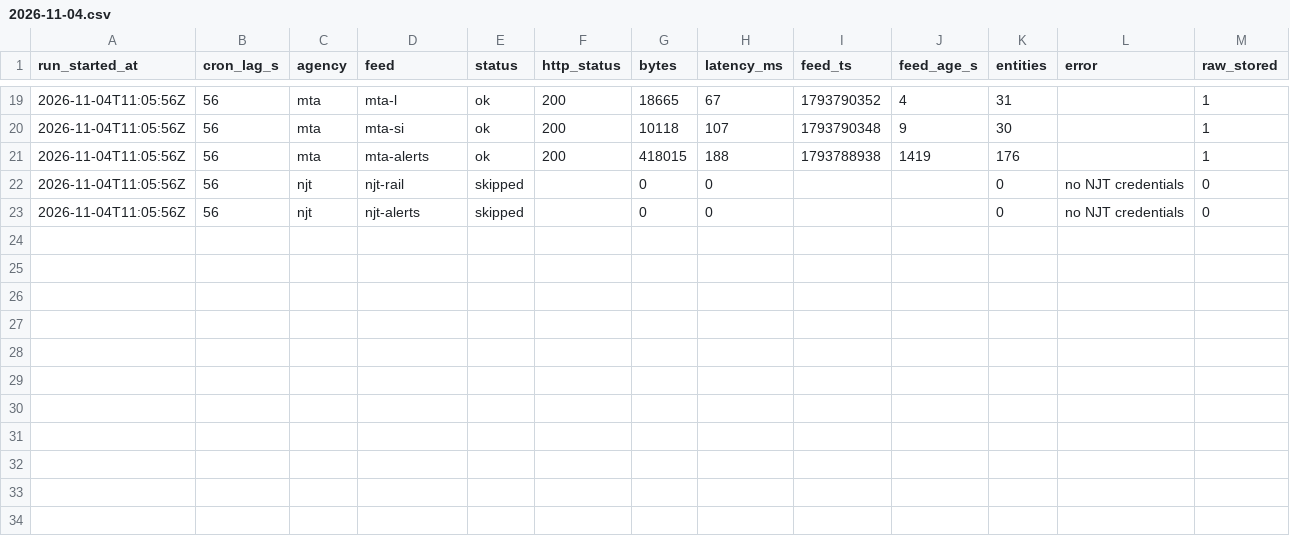
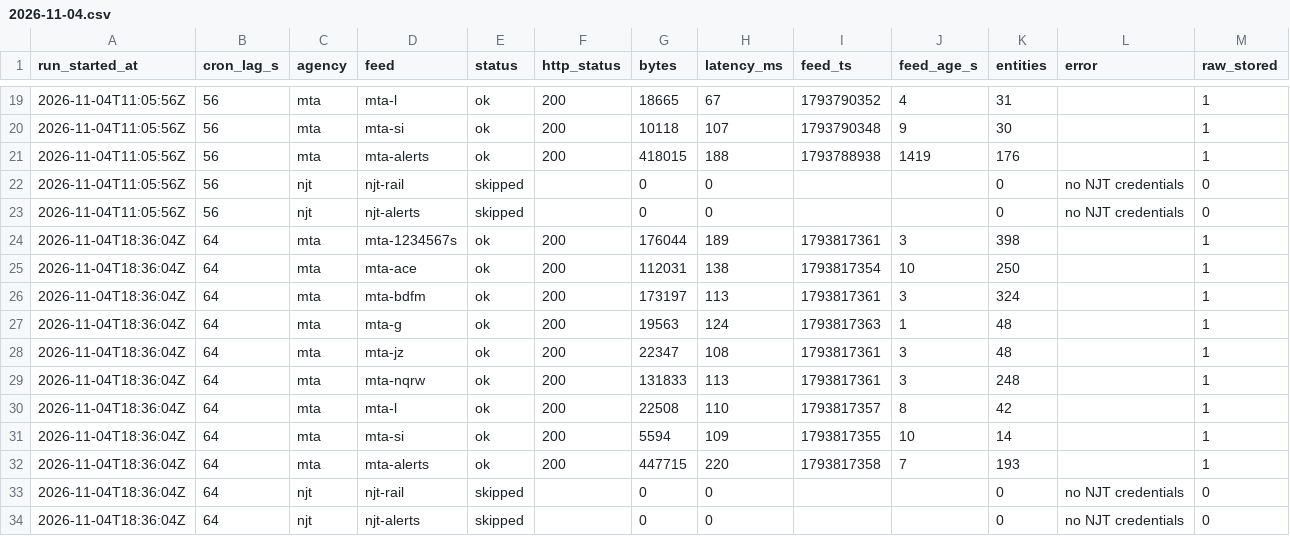
Before and after one commit to palism1/railcast-data, a CSV file: logs/uptime/2026-11-04.csv, drawn as a sheet; only a part is shown, gaps mark what is left out.

```diff
--- a/logs/uptime/2026-11-04.csv
+++ b/logs/uptime/2026-11-04.csv
@@ -23 +23,12 @@ run_started_at,cron_lag_s,agency,feed,status,http_status,bytes,latency_ms,feed_t
 2026-11-04T11:05:56Z,56,njt,njt-alerts,skipped,,0,0,,,0,no NJT credentials,0
+2026-11-04T18:36:04Z,64,mta,mta-1234567s,ok,200,176044,189,1793817361,3,398,,1
+2026-11-04T18:36:04Z,64,mta,mta-ace,ok,200,112031,138,1793817354,10,250,,1
+2026-11-04T18:36:04Z,64,mta,mta-bdfm,ok,200,173197,113,1793817361,3,324,,1
+2026-11-04T18:36:04Z,64,mta,mta-g,ok,200,19563,124,1793817363,1,48,,1
+2026-11-04T18:36:04Z,64,mta,mta-jz,ok,200,22347,108,1793817361,3,48,,1
+2026-11-04T18:36:04Z,64,mta,mta-nqrw,ok,200,131833,113,1793817361,3,248,,1
+2026-11-04T18:36:04Z,64,mta,mta-l,ok,200,22508,110,1793817357,8,42,,1
+2026-11-04T18:36:04Z,64,mta,mta-si,ok,200,5594,109,1793817355,10,14,,1
+2026-11-04T18:36:04Z,64,mta,mta-alerts,ok,200,447715,220,1793817358,7,193,,1
+2026-11-04T18:36:04Z,64,njt,njt-rail,skipped,,0,0,,,0,no NJT credentials,0
+2026-11-04T18:36:04Z,64,njt,njt-alerts,skipped,,0,0,,,0,no NJT credentials,0
```
Also changed, not shown: 11 other files.
